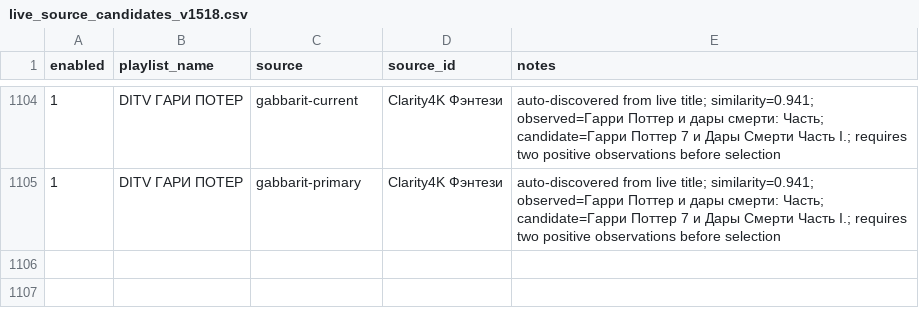
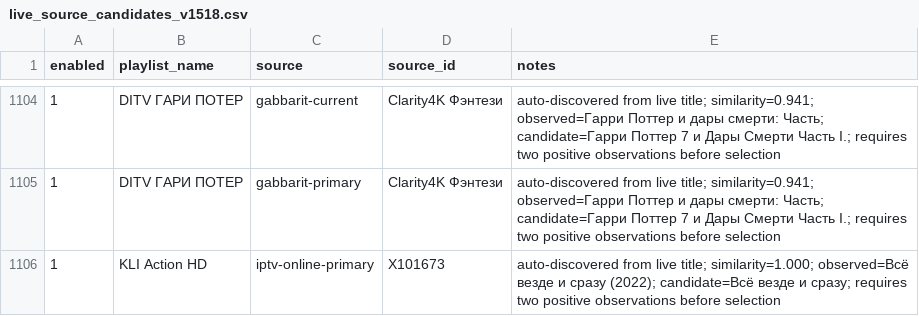
Before and after one commit to peter96son/iptv-epg-builder, a CSV file: data/live_source_candidates_v1518.csv, drawn as a sheet; only a part is shown, gaps mark what is left out; the diff names each change by its address in the sheet, - before the commit and + after, or states it on an @@ line.

```diff
--- a/data/live_source_candidates_v1518.csv
+++ b/data/live_source_candidates_v1518.csv
+row 1106: 1 | KLI Action HD | iptv-online-primary | X101673 | auto-discovered from live title; similarity=1.000; observed=Всё везде и сразу (2022); candidate=Всё везде и сразу; requires two positive observations before selection
```
Also changed, not shown: data/live_epg_observations_v1518.csv, 4 other files.
